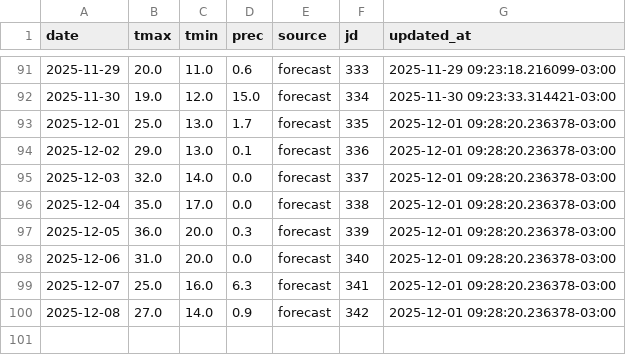
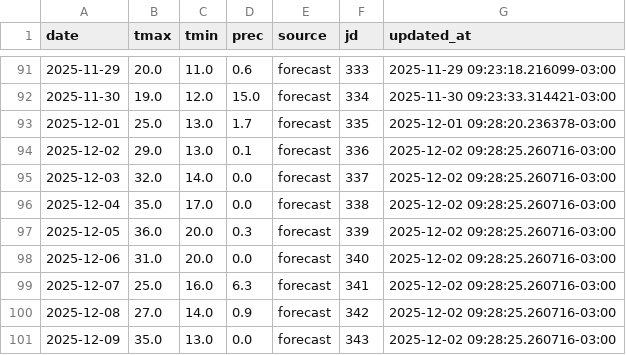
Before and after one commit to PREDWEEM/EUPHOOLA, a CSV file: data/meteo_daily.csv, drawn as a sheet; only a part is shown, gaps mark what is left out.

```diff
--- a/data/meteo_daily.csv
+++ b/data/meteo_daily.csv
@@ -93,8 +93,9 @@ date,tmax,tmin,prec,source,jd,updated_at
 2025-12-01,25.0,13.0,1.7,forecast,335,2025-12-01 09:28:20.236378-03:00
-2025-12-02,29.0,13.0,0.1,forecast,336,2025-12-01 09:28:20.236378-03:00
-2025-12-03,32.0,14.0,0.0,forecast,337,2025-12-01 09:28:20.236378-03:00
-2025-12-04,35.0,17.0,0.0,forecast,338,2025-12-01 09:28:20.236378-03:00
-2025-12-05,36.0,20.0,0.3,forecast,339,2025-12-01 09:28:20.236378-03:00
-2025-12-06,31.0,20.0,0.0,forecast,340,2025-12-01 09:28:20.236378-03:00
-2025-12-07,25.0,16.0,6.3,forecast,341,2025-12-01 09:28:20.236378-03:00
-2025-12-08,27.0,14.0,0.9,forecast,342,2025-12-01 09:28:20.236378-03:00
+2025-12-02,29.0,13.0,0.1,forecast,336,2025-12-02 09:28:25.260716-03:00
+2025-12-03,32.0,14.0,0.0,forecast,337,2025-12-02 09:28:25.260716-03:00
+2025-12-04,35.0,17.0,0.0,forecast,338,2025-12-02 09:28:25.260716-03:00
+2025-12-05,36.0,20.0,0.3,forecast,339,2025-12-02 09:28:25.260716-03:00
+2025-12-06,31.0,20.0,0.0,forecast,340,2025-12-02 09:28:25.260716-03:00
+2025-12-07,25.0,16.0,6.3,forecast,341,2025-12-02 09:28:25.260716-03:00
+2025-12-08,27.0,14.0,0.9,forecast,342,2025-12-02 09:28:25.260716-03:00
+2025-12-09,35.0,13.0,0.0,forecast,343,2025-12-02 09:28:25.260716-03:00
```
Also changed, not shown: meteo_history.csv.
